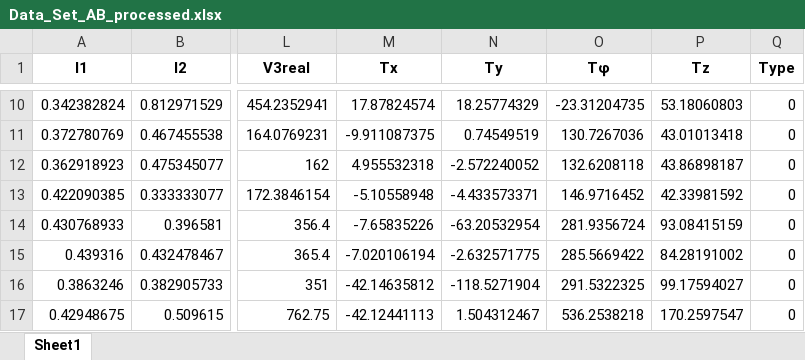
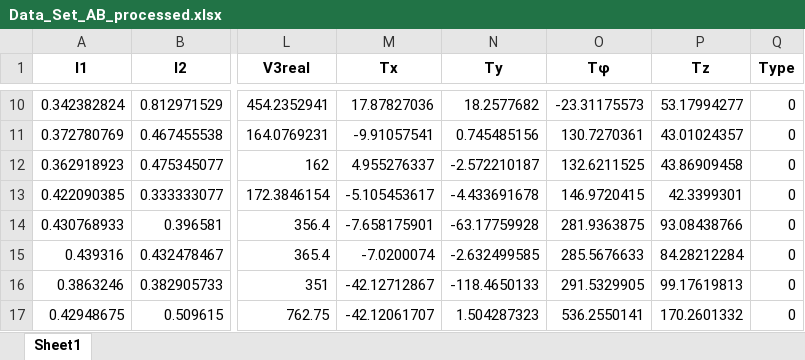
Before and after one commit to Bexaric/LB3_ML_Yakushev, an Excel workbook: data/processed/Data_Set_AB_processed.xlsx, sheet Sheet1, drawn as a sheet; only a part is shown, gaps mark what is left out; values as stored, in another font and other column widths than the file's, no borders; the diff covers the shown part only; the diff names each change by its address in the sheet, - before the commit and + after, or states it on an @@ line.

```diff
--- a/data/processed/Data_Set_AB_processed.xlsx (sheet Sheet1)
+++ b/data/processed/Data_Set_AB_processed.xlsx (sheet Sheet1)
-M10 (Tx): 17.87824574
+M10 (Tx): 17.87827036
-N10 (Ty): 18.25774329
+N10 (Ty): 18.2577682
-O10 (Tφ): -23.31204735
+O10 (Tφ): -23.31175573
-P10 (Tz): 53.18060803
+P10 (Tz): 53.17994277
-M11 (Tx): -9.911087375
+M11 (Tx): -9.91057541
-N11 (Ty): 0.74549519
+N11 (Ty): 0.745485156
-O11 (Tφ): 130.7267036
+O11 (Tφ): 130.7270361
-P11 (Tz): 43.01013418
+P11 (Tz): 43.01024357
-M12 (Tx): 4.955532318
+M12 (Tx): 4.955276337
-N12 (Ty): -2.572240052
+N12 (Ty): -2.572210187
-O12 (Tφ): 132.6208118
+O12 (Tφ): 132.6211525
-P12 (Tz): 43.86898187
+P12 (Tz): 43.86909458
-M13 (Tx): -5.10558948
+M13 (Tx): -5.105453617
-N13 (Ty): -4.433573371
+N13 (Ty): -4.433691678
-O13 (Tφ): 146.9716452
+O13 (Tφ): 146.9720415
-P13 (Tz): 42.33981592
+P13 (Tz): 42.3399301
-M14 (Tx): -7.65835226
+M14 (Tx): -7.658175901
-N14 (Ty): -63.20532954
+N14 (Ty): -63.17759928
-O14 (Tφ): 281.9356724
+O14 (Tφ): 281.9363875
-P14 (Tz): 93.08415159
+P14 (Tz): 93.08438766
-M15 (Tx): -7.020106194
+M15 (Tx): -7.0200074
-N15 (Ty): -2.632571775
+N15 (Ty): -2.632499585
-O15 (Tφ): 285.5669422
+O15 (Tφ): 285.5676633
-P15 (Tz): 84.28191002
+P15 (Tz): 84.28212284
-M16 (Tx): -42.14635812
+M16 (Tx): -42.12712867
-N16 (Ty): -118.5271904
+N16 (Ty): -118.4650133
-O16 (Tφ): 291.5322325
+O16 (Tφ): 291.5329905
-P16 (Tz): 99.17594027
+P16 (Tz): 99.17619813
-M17 (Tx): -42.12441113
+M17 (Tx): -42.12061707
-N17 (Ty): 1.504312467
+N17 (Ty): 1.504287323
-O17 (Tφ): 536.2538218
+O17 (Tφ): 536.2550141
-P17 (Tz): 170.2597547
+P17 (Tz): 170.2601332
```
Also changed, not shown: 661 edited cells elsewhere in this sheet, data/processed/Data_Set_sorted.xlsx, 40 other files.
